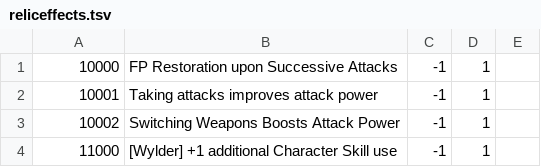
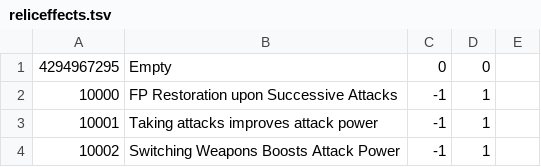
Before and after one commit to EonZeNx/NightreignRelicEditor, a TSV file: reliceffects.tsv, drawn as a sheet; only a part is shown; the shorter side is filled out with more unchanged rows.

Commit message:
feat: extract all 6 relics, and deep curses

```diff
--- a/reliceffects.tsv
+++ b/reliceffects.tsv
@@ -1 +1,2 @@
+4294967295	Empty	0	0	
 10000	FP Restoration upon Successive Attacks	-1	1	
```
Also changed, not shown: 9 other files.
